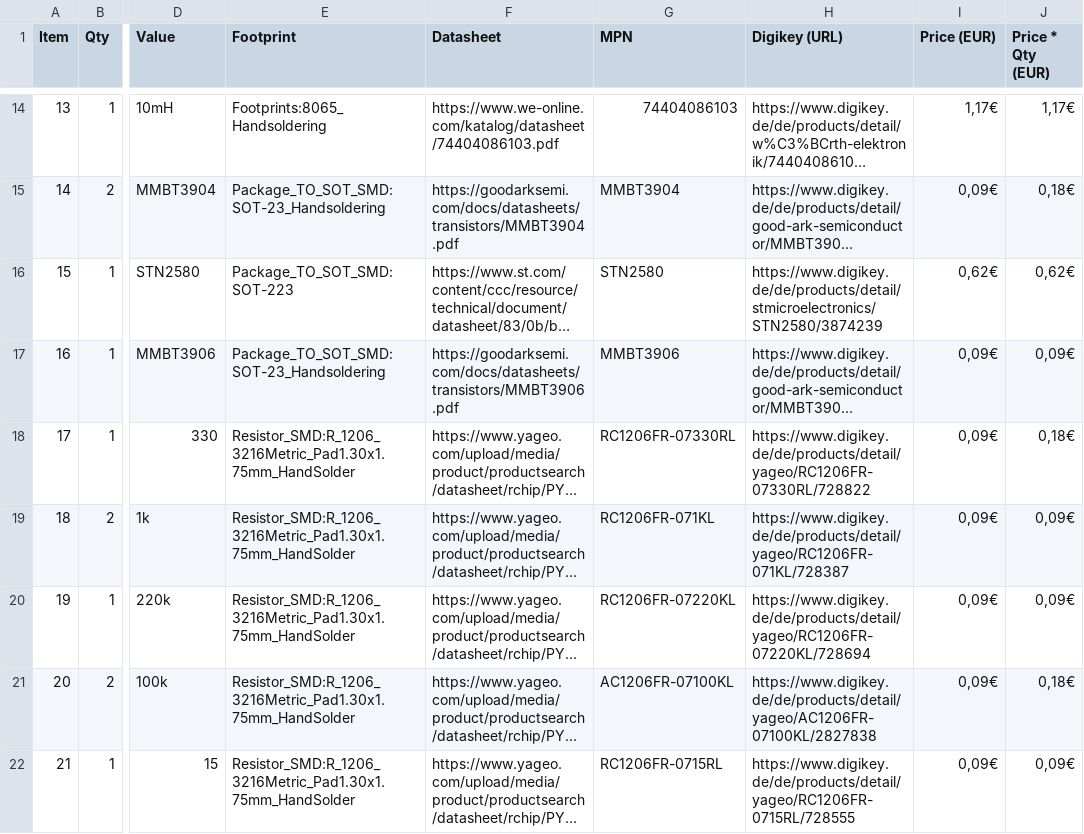
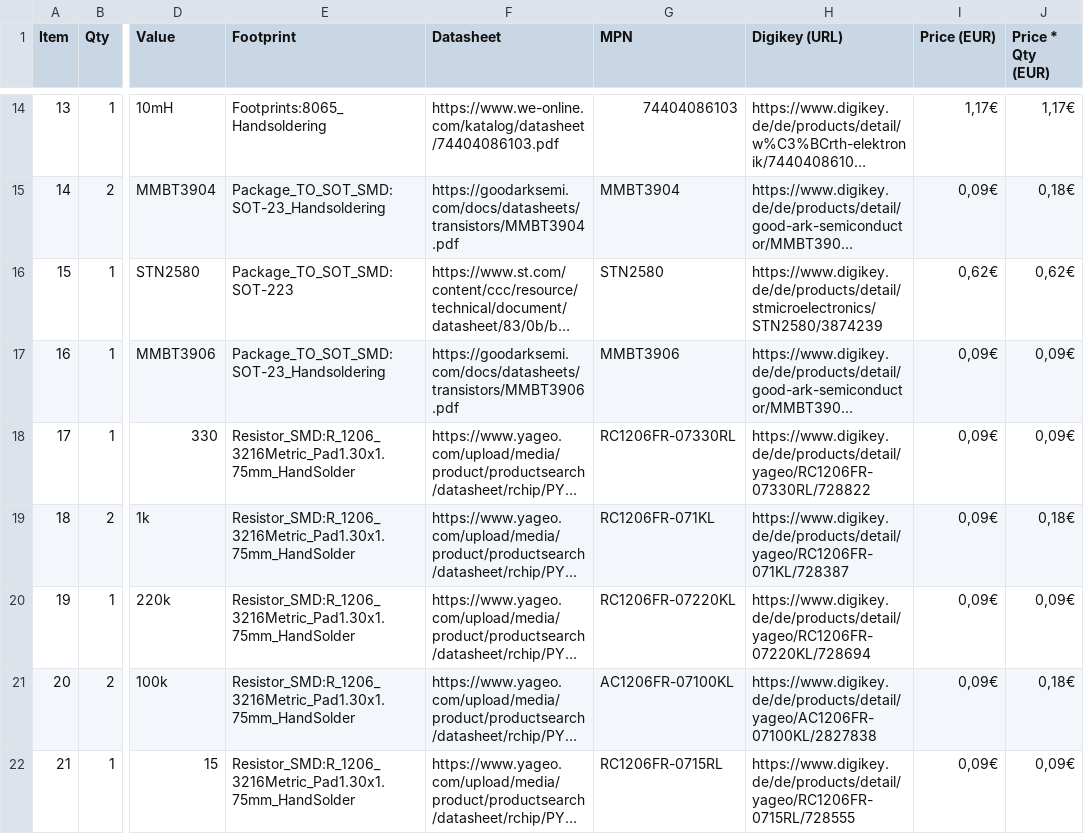
Before and after one commit to median-dispersion/SBM-20-Geiger-Counter, a CSV file: Hardware/Geiger Tube Driver/BoM - Geiger Tube Driver.csv, drawn as a sheet; only a part is shown, gaps mark what is left out; long unchanged cells end in …; the diff names each change by its address in the sheet, - before the commit and + after, or states it on an @@ line.

```diff
--- a/Hardware/Geiger Tube Driver/BoM - Geiger Tube Driver.csv
+++ b/Hardware/Geiger Tube Driver/BoM - Geiger Tube Driver.csv
-J18 (Price * Qty (EUR)): 0,18€
+J18 (Price * Qty (EUR)): 0,09€
-J19 (Price * Qty (EUR)): 0,09€
+J19 (Price * Qty (EUR)): 0,18€
```
Also changed, not shown: 5 other files.
